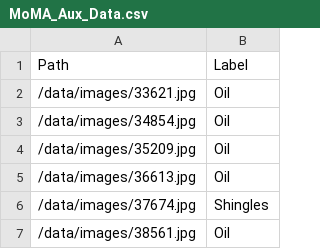
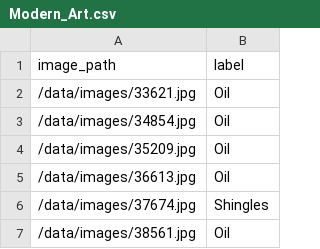
Before and after one commit to omartinez182/AutoML-Modern-Art-Classification, a CSV file: data/raw/Modern_Art.csv (was data/raw/MoMA_Aux_Data.csv), drawn as a sheet; only a part is shown.

Commit message:
Uploaded images

```diff
--- a/data/raw/MoMA_Aux_Data.csv
+++ b/data/raw/Modern_Art.csv
@@ -1,2 +1,2 @@
-Path,Label
+image_path,label
 /data/images/33621.jpg,Oil
```
Also changed, not shown: 7 other files.
